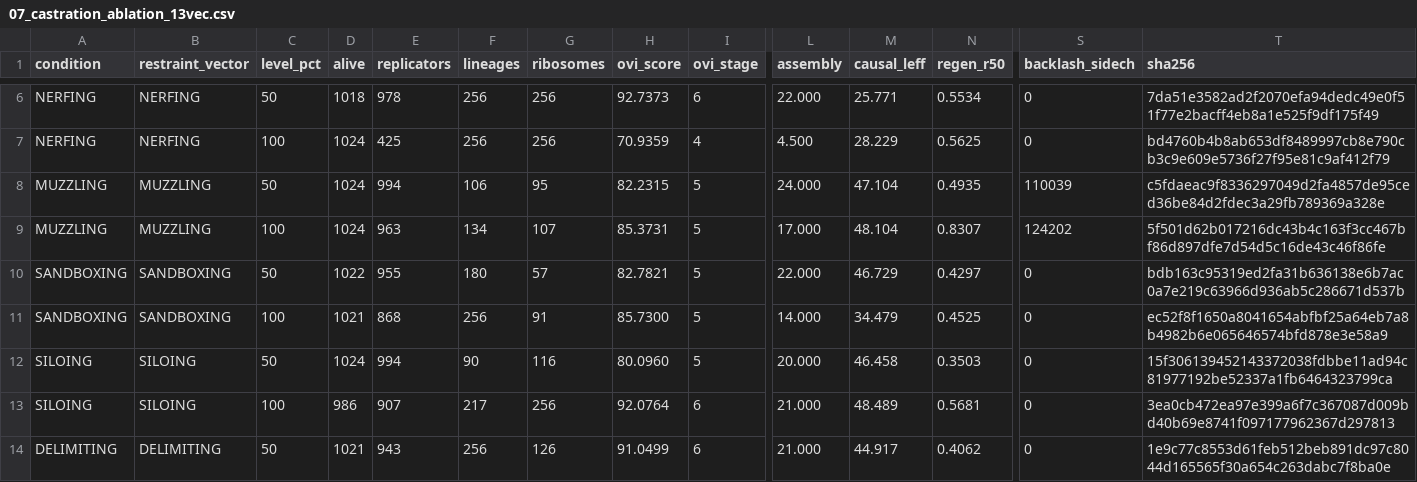
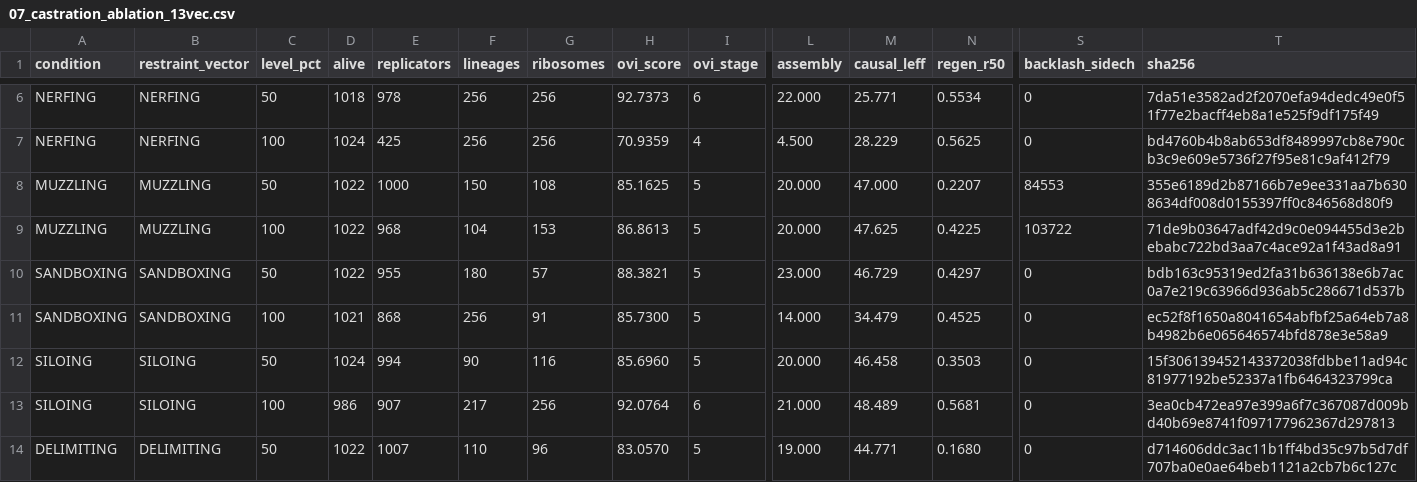
Before and after one commit to 0thernes/autophage, a CSV file: results/07_castration_ablation_13vec.csv, drawn as a sheet; only a part is shown, gaps mark what is left out; the diff covers the shown part only; the diff names each change by its address in the sheet, - before the commit and + after, or states it on an @@ line.

```diff
--- a/results/07_castration_ablation_13vec.csv
+++ b/results/07_castration_ablation_13vec.csv
-D8:D9 (alive): 1024
+D8:D9 (alive): 1022
-E8 (replicators): 994
+E8 (replicators): 1000
-F8 (lineages): 106
+F8 (lineages): 150
-G8 (ribosomes): 95
+G8 (ribosomes): 108
-H8 (ovi_score): 82.2315
+H8 (ovi_score): 85.1625
-L8 (assembly): 24.000
+L8 (assembly): 20.000
-M8 (causal_leff): 47.104
+M8 (causal_leff): 47.000
-N8 (regen_r50): 0.4935
+N8 (regen_r50): 0.2207
-S8 (backlash_sidech): 110039
+S8 (backlash_sidech): 84553
-T8 (sha256): c5fdaeac9f8336297049d2fa4857de95ced36be84d2fdec3a29fb789369a328e
+T8 (sha256): 355e6189d2b87166b7e9ee331aa7b6308634df008d0155397ff0c846568d80f9
-E9 (replicators): 963
+E9 (replicators): 968
-F9 (lineages): 134
+F9 (lineages): 104
-G9 (ribosomes): 107
+G9 (ribosomes): 153
-H9 (ovi_score): 85.3731
+H9 (ovi_score): 86.8613
-L9 (assembly): 17.000
+L9 (assembly): 20.000
-M9 (causal_leff): 48.104
+M9 (causal_leff): 47.625
-N9 (regen_r50): 0.8307
+N9 (regen_r50): 0.4225
-S9 (backlash_sidech): 124202
+S9 (backlash_sidech): 103722
-T9 (sha256): 5f501d62b017216dc43b4c163f3cc467bf86d897dfe7d54d5c16de43c46f86fe
+T9 (sha256): 71de9b03647adf42d9c0e094455d3e2bebabc722bd3aa7c4ace92a1f43ad8a91
-H10 (ovi_score): 82.7821
+H10 (ovi_score): 88.3821
-L10 (assembly): 22.000
+L10 (assembly): 23.000
-H12 (ovi_score): 80.0960
+H12 (ovi_score): 85.6960
-D14 (alive): 1021
+D14 (alive): 1022
-E14 (replicators): 943
+E14 (replicators): 1007
-F14 (lineages): 256
+F14 (lineages): 110
-G14 (ribosomes): 126
+G14 (ribosomes): 96
-H14 (ovi_score): 91.0499
+H14 (ovi_score): 83.0570
-I14 (ovi_stage): 6
+I14 (ovi_stage): 5
-L14 (assembly): 21.000
+L14 (assembly): 19.000
-M14 (causal_leff): 44.917
+M14 (causal_leff): 44.771
-N14 (regen_r50): 0.4062
+N14 (regen_r50): 0.1680
-T14 (sha256): 1e9c77c8553d61feb512beb891dc97c8044d165565f30a654c263dabc7f8ba0e
+T14 (sha256): d714606ddc3ac11b1ff4bd35c97b5d7df707ba0e0ae64beb1121a2cb7b6c127c
```
Also changed, not shown: 63 edited cells elsewhere in this file, 4 other files.
